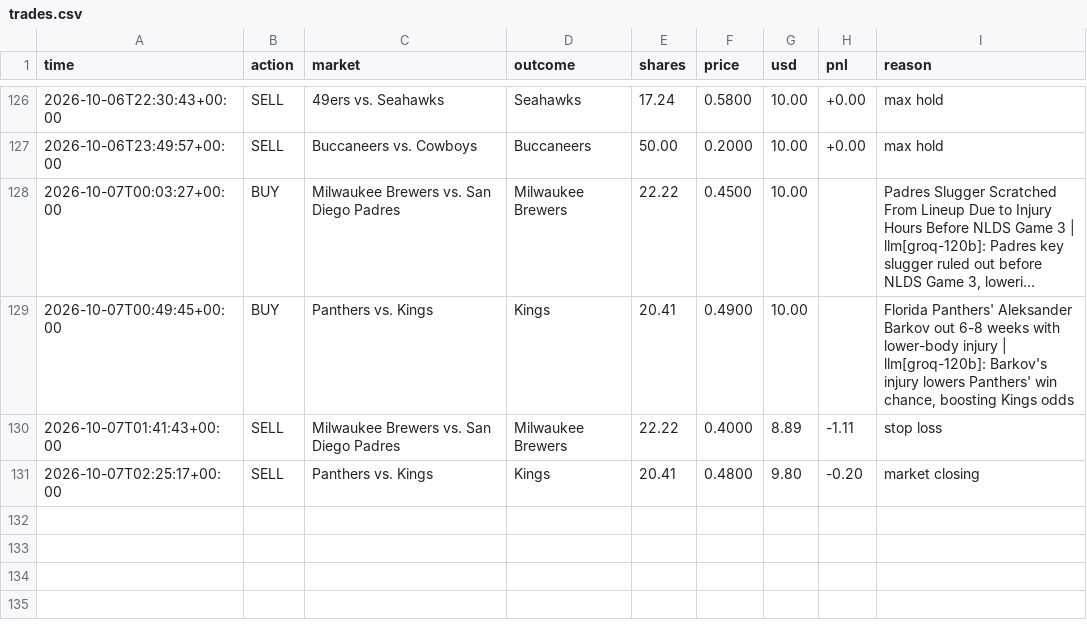
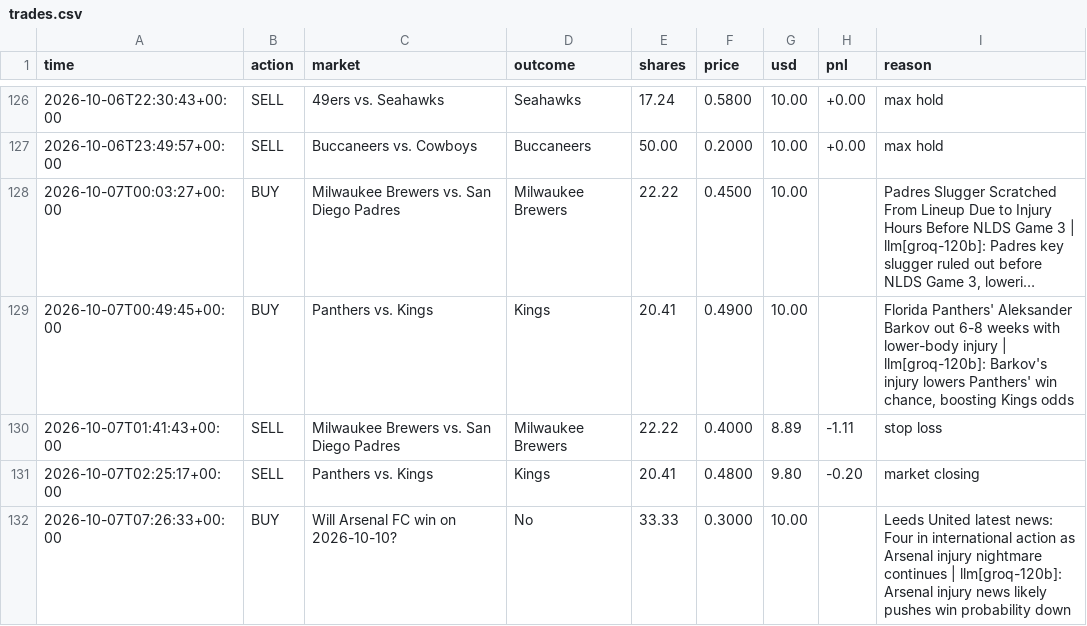
Before and after one commit to MoldyAxis395/polymarket-news-bot, a CSV file: data/trades.csv, drawn as a sheet; only a part is shown, gaps mark what is left out; long unchanged cells end in …; the diff names each change by its address in the sheet, - before the commit and + after, or states it on an @@ line.

```diff
--- a/data/trades.csv
+++ b/data/trades.csv
+row 132: 2026-10-07T07:26:33+00:00 | BUY | Will Arsenal FC win on 2026-10-10? | No | 33.33 | 0.3000 | 10.00 |  | Leeds United latest news: Four in international action as Arsenal injury nightmare continues | llm[groq-120b]: Arsenal injury news likely pushes win probability down
```
Also changed, not shown: 6 other files.
